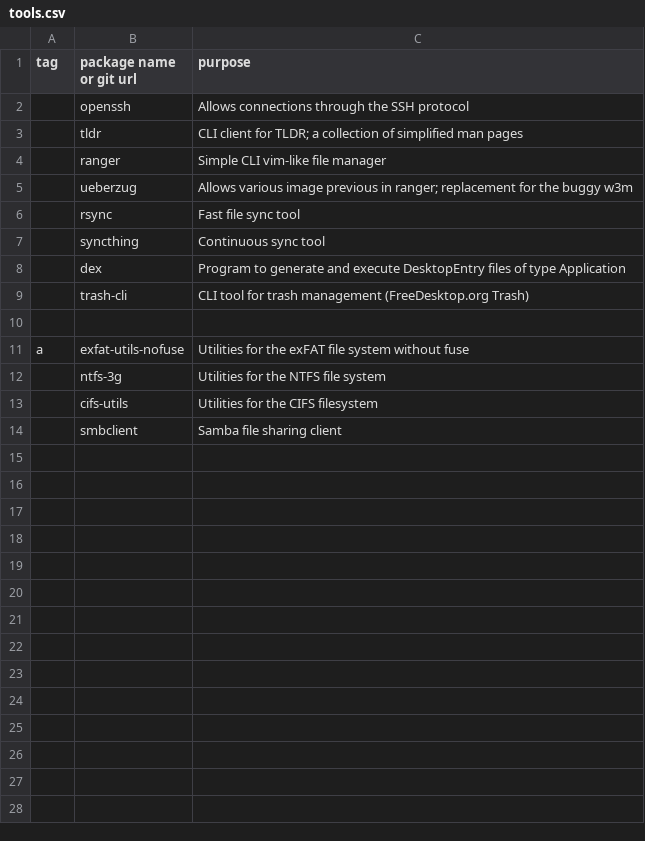
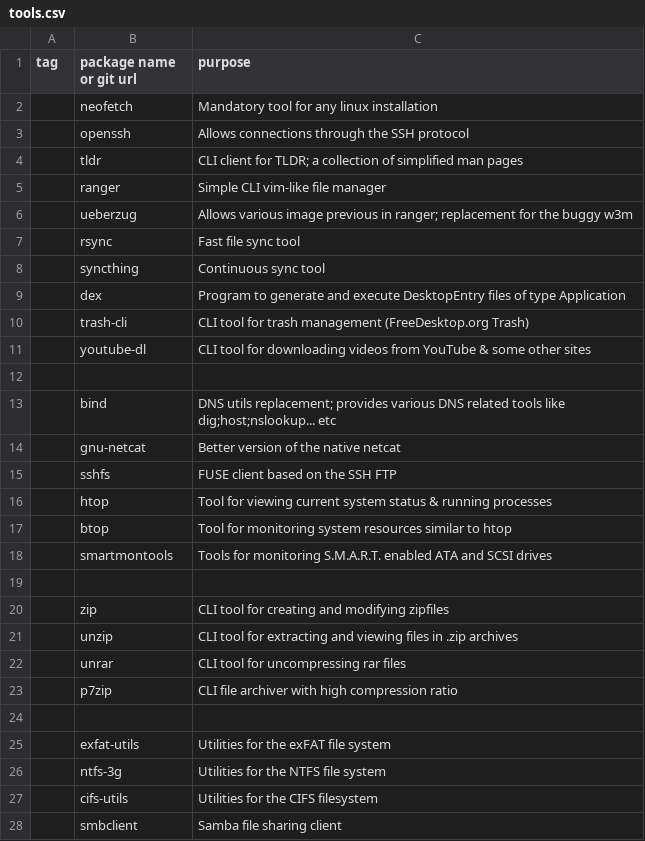
Before and after one commit to niraami/dotfiles, a CSV file: .packages/tools.csv, drawn as a sheet.

Commit message:
Updated package lists
Updated package lists with other cool stuff I've picked up over the past
few months

```diff
--- a/.packages/tools.csv
+++ b/.packages/tools.csv
@@ -1,2 +1,3 @@
 tag,package name or git url,purpose
+,neofetch,Mandatory tool for any linux installation
 ,openssh,Allows connections through the SSH protocol
@@ -9,4 +10,17 @@ tag,package name or git url,purpose
 ,trash-cli,CLI tool for trash management (FreeDesktop.org Trash)
+,youtube-dl,CLI tool for downloading videos from YouTube & some other sites
 
-a,exfat-utils-nofuse,Utilities for the exFAT file system without fuse
+,bind,DNS utils replacement; provides various DNS related tools like dig;host;nslookup... etc
+,gnu-netcat,Better version of the native netcat
+,sshfs,FUSE client based on the SSH FTP
+,htop,Tool for viewing current system status & running processes
+,btop,Tool for monitoring system resources similar to htop
+,smartmontools,Tools for monitoring S.M.A.R.T. enabled ATA and SCSI drives
+
+,zip,CLI tool for creating and modifying zipfiles
+,unzip,CLI tool for extracting and viewing files in .zip archives
+,unrar,CLI tool for uncompressing rar files
+,p7zip,CLI file archiver with high compression ratio
+
+,exfat-utils,Utilities for the exFAT file system
 ,ntfs-3g,Utilities for the NTFS file system
```
Also changed, not shown: .packages/base.csv, .packages/desktop.csv, 1 other file.
